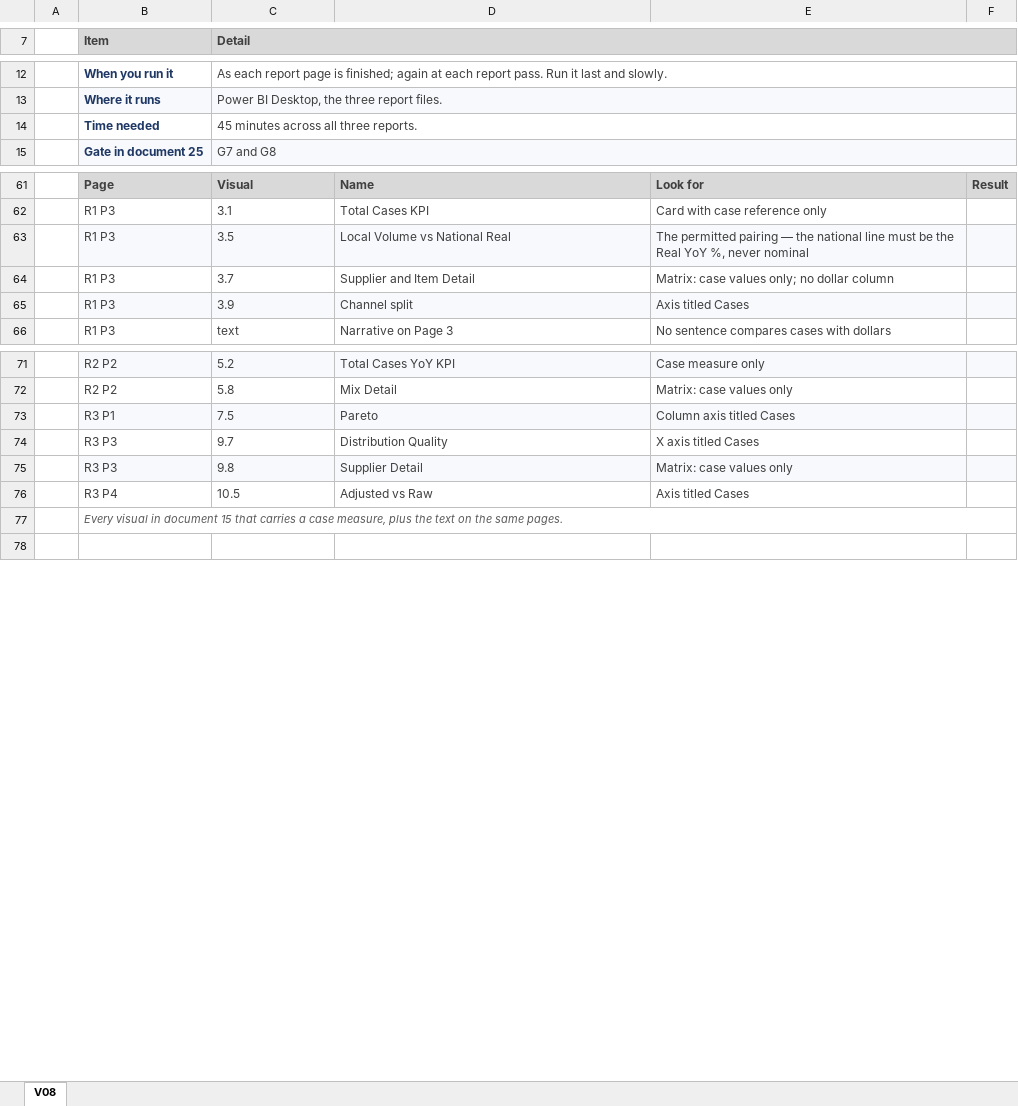
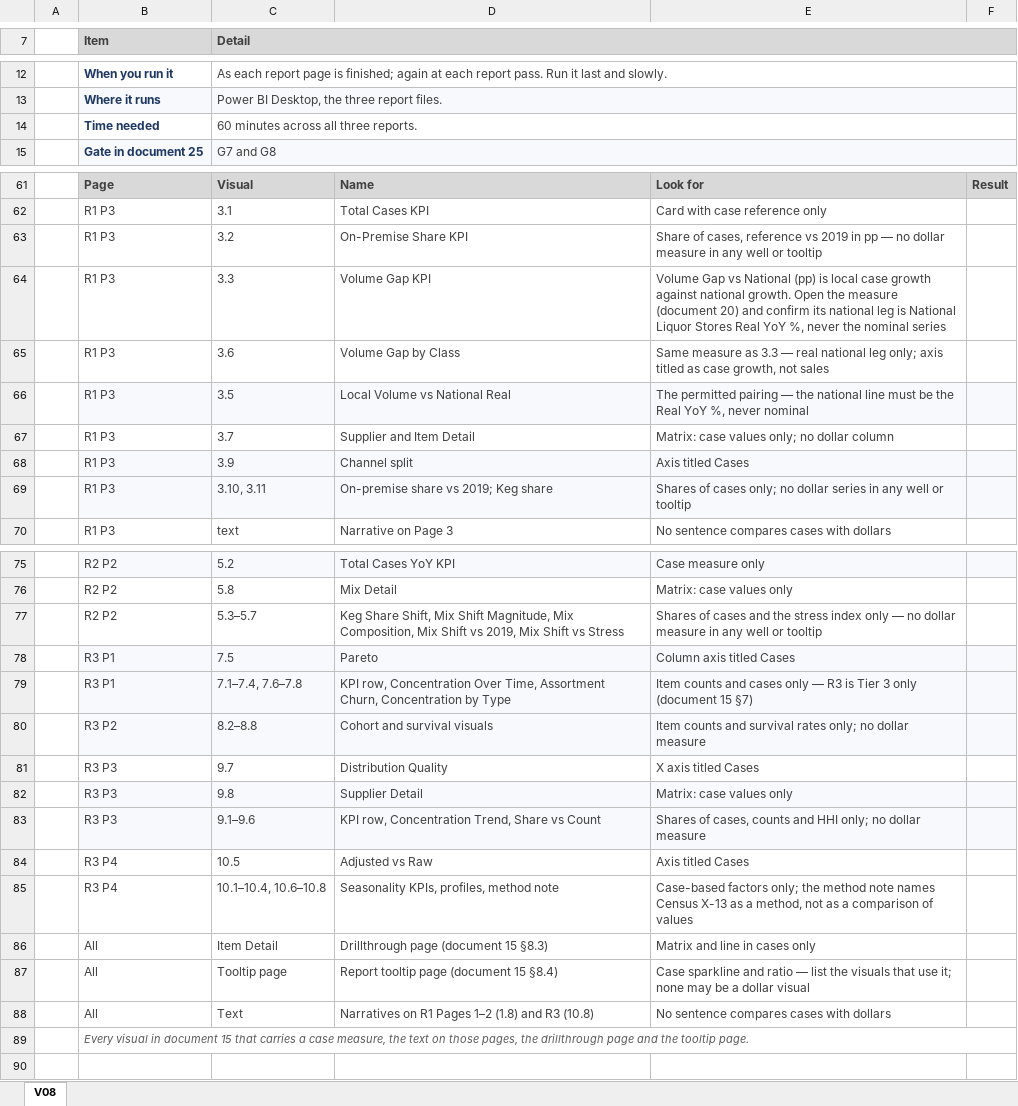
Before and after one commit to EvyLynne/retail-sector-health, an Excel workbook: docs/validation/V08_Cases_vs_Dollars_Separation.xlsx, sheet V08, drawn as a sheet; only a part is shown, gaps mark what is left out; values as stored, in another font and other column widths than the file's, no borders; conditional formats not drawn; addresses are those after the commit; the diff covers the shown part only; the diff names each change by its address in the sheet, - before the commit and + after, or states it on an @@ line.

```diff
--- a/docs/validation/V08_Cases_vs_Dollars_Separation.xlsx (sheet V08)
+++ b/docs/validation/V08_Cases_vs_Dollars_Separation.xlsx (sheet V08)
-C14 (Detail): 45 minutes across all three reports.
+C14 (Detail): 60 minutes across all three reports.
+row 63:  | R1 P3 | 3.2 | On-Premise Share KPI | Share of cases, reference vs 2019 in pp — no dollar measure in any well or tooltip
+row 64:  | R1 P3 | 3.3 | Volume Gap KPI | Volume Gap vs National (pp) is local case growth against national growth. Open the measure (document 20) and confirm its national leg is National Liquor Stores Real YoY %, never the nominal series
+row 65:  | R1 P3 | 3.6 | Volume Gap by Class | Same measure as 3.3 — real national leg only; axis titled as case growth, not sales
+row 69:  | R1 P3 | 3.10, 3.11 | On-premise share vs 2019; Keg share | Shares of cases only; no dollar series in any well or tooltip
+row 77:  | R2 P2 | 5.3–5.7 | Keg Share Shift, Mix Shift Magnitude, Mix Composition, Mix Shift vs 2019, Mix Shift vs Stress | Shares of cases and the stress index only — no dollar measure in any well or tooltip
+row 79:  | R3 P1 | 7.1–7.4, 7.6–7.8 | KPI row, Concentration Over Time, Assortment Churn, Concentration by Type | Item counts and cases only — R3 is Tier 3 only (document 15 §7)
+row 80:  | R3 P2 | 8.2–8.8 | Cohort and survival visuals | Item counts and survival rates only; no dollar measure
+row 83:  | R3 P3 | 9.1–9.6 | KPI row, Concentration Trend, Share vs Count | Shares of cases, counts and HHI only; no dollar measure
+row 85:  | R3 P4 | 10.1–10.4, 10.6–10.8 | Seasonality KPIs, profiles, method note | Case-based factors only; the method note names Census X-13 as a method, not as a comparison of values
+row 86:  | All | Item Detail | Drillthrough page (document 15 §8.3) | Matrix and line in cases only
+row 87:  | All | Tooltip page | Report tooltip page (document 15 §8.4) | Case sparkline and ratio — list the visuals that use it; none may be a dollar visual
+row 88:  | All | Text | Narratives on R1 Pages 1–2 (1.8) and R3 (10.8) | No sentence compares cases with dollars
-B89 (Item): …case measure, plus the text on the same pages.
+B89 (Item): …case measure, the text on those pages, the drillthrough page and the tooltip page.
```
Also changed, not shown: 3 edited cells elsewhere in this sheet, docs/validation/V01_Staged_vs_Loaded_Rows.xlsx, docs/validation/V07_Measure_Unit_Consistency.xlsx, 46 other files.
